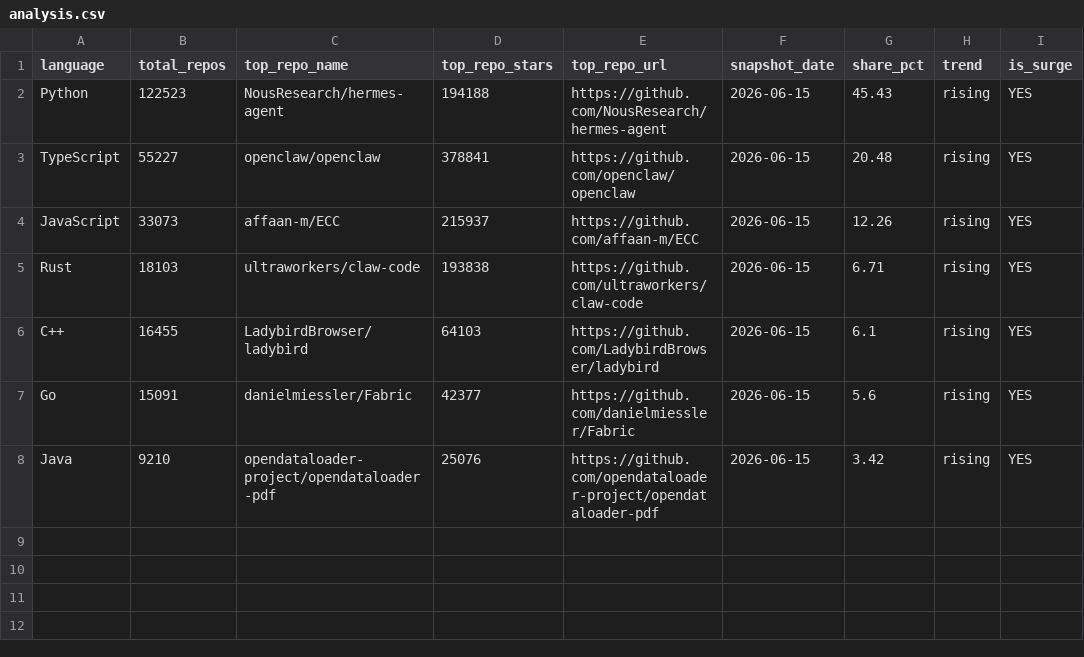
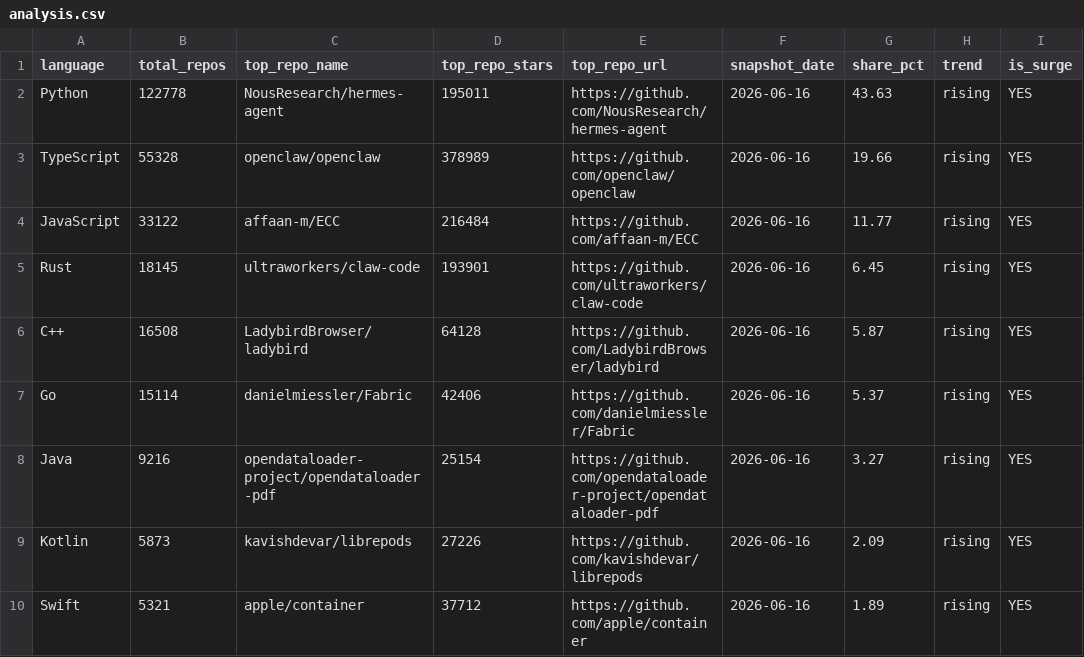
Before and after one commit to GhalaAlsulami/github-trends-observatory, a CSV file: data/analysis.csv, drawn as a sheet.

```diff
--- a/data/analysis.csv
+++ b/data/analysis.csv
@@ -1,8 +1,10 @@
 language,total_repos,top_repo_name,top_repo_stars,top_repo_url,snapshot_date,share_pct,trend,is_surge
-Python,122523,NousResearch/hermes-agent,194188,https://github.com/NousResearch/hermes-agent,2026-06-15,45.43,rising,YES
-TypeScript,55227,openclaw/openclaw,378841,https://github.com/openclaw/openclaw,2026-06-15,20.48,rising,YES
-JavaScript,33073,affaan-m/ECC,215937,https://github.com/affaan-m/ECC,2026-06-15,12.26,rising,YES
-Rust,18103,ultraworkers/claw-code,193838,https://github.com/ultraworkers/claw-code,2026-06-15,6.71,rising,YES
-C++,16455,LadybirdBrowser/ladybird,64103,https://github.com/LadybirdBrowser/ladybird,2026-06-15,6.1,rising,YES
-Go,15091,danielmiessler/Fabric,42377,https://github.com/danielmiessler/Fabric,2026-06-15,5.6,rising,YES
-Java,9210,opendataloader-project/opendataloader-pdf,25076,https://github.com/opendataloader-project/opendataloader-pdf,2026-06-15,3.42,rising,YES
+Python,122778,NousResearch/hermes-agent,195011,https://github.com/NousResearch/hermes-agent,2026-06-16,43.63,rising,YES
+TypeScript,55328,openclaw/openclaw,378989,https://github.com/openclaw/openclaw,2026-06-16,19.66,rising,YES
+JavaScript,33122,affaan-m/ECC,216484,https://github.com/affaan-m/ECC,2026-06-16,11.77,rising,YES
+Rust,18145,ultraworkers/claw-code,193901,https://github.com/ultraworkers/claw-code,2026-06-16,6.45,rising,YES
+C++,16508,LadybirdBrowser/ladybird,64128,https://github.com/LadybirdBrowser/ladybird,2026-06-16,5.87,rising,YES
+Go,15114,danielmiessler/Fabric,42406,https://github.com/danielmiessler/Fabric,2026-06-16,5.37,rising,YES
+Java,9216,opendataloader-project/opendataloader-pdf,25154,https://github.com/opendataloader-project/opendataloader-pdf,2026-06-16,3.27,rising,YES
+Kotlin,5873,kavishdevar/librepods,27226,https://github.com/kavishdevar/librepods,2026-06-16,2.09,rising,YES
+Swift,5321,apple/container,37712,https://github.com/apple/container,2026-06-16,1.89,rising,YES
```
Also changed, not shown: data/snapshots.csv.
